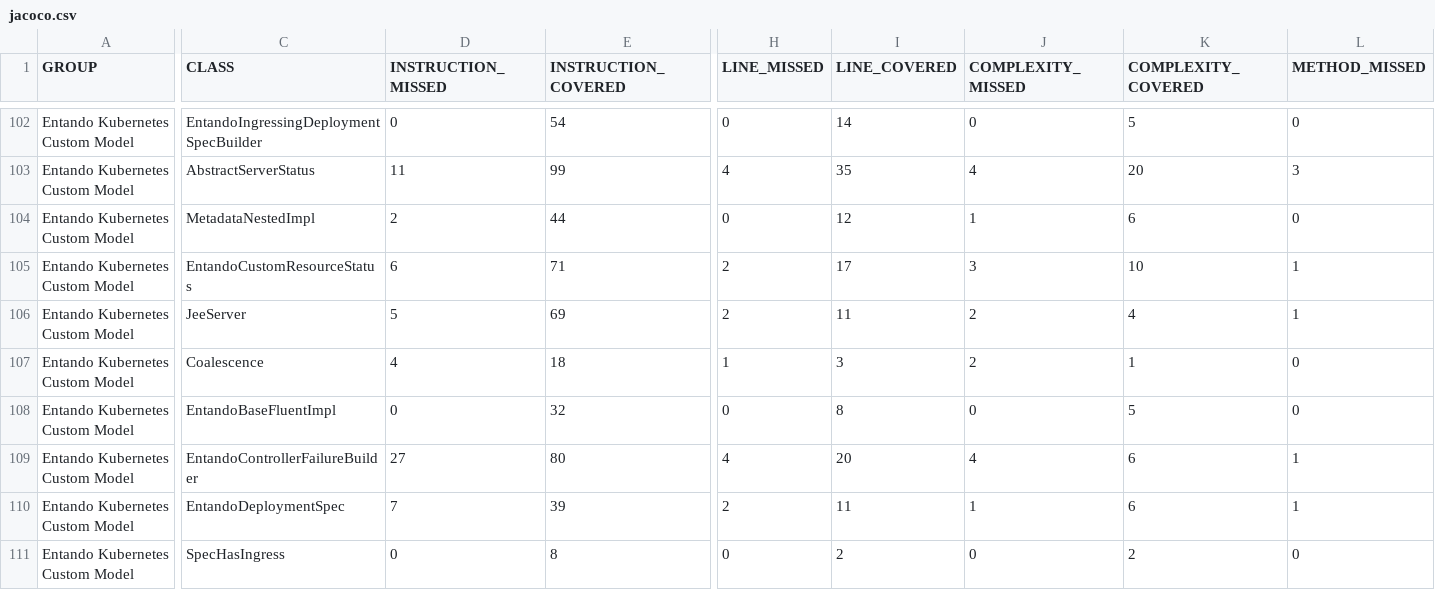
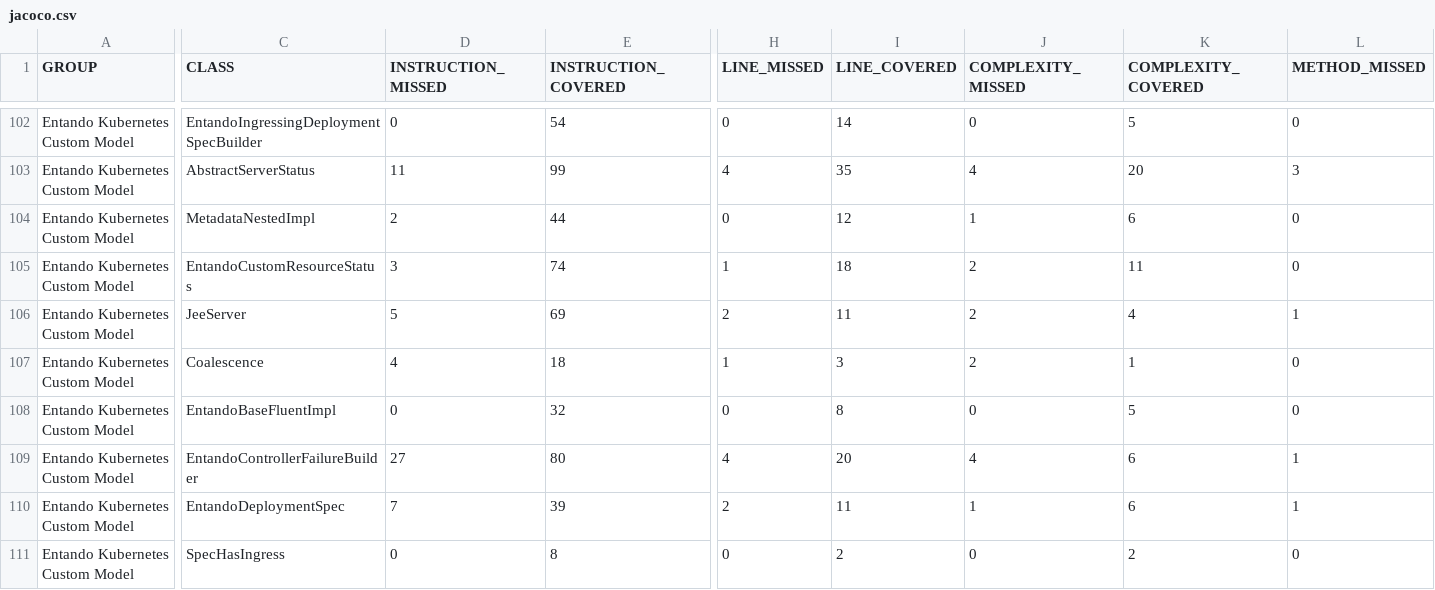
Before and after one commit to entando-k8s/devops-results-2021-01-29, a CSV file: entando-k8s-custom-model/PR-37/jacoco/jacoco.csv, drawn as a sheet; only a part is shown, gaps mark what is left out; the diff covers the shown part only; the diff names each change by its address in the sheet, - before the commit and + after, or states it on an @@ line.

Commit message:
Publishing files for path entando-k8s-custom-model/PR-37

```diff
--- a/entando-k8s-custom-model/PR-37/jacoco/jacoco.csv
+++ b/entando-k8s-custom-model/PR-37/jacoco/jacoco.csv
-D105 (INSTRUCTION_MISSED): 6
+D105 (INSTRUCTION_MISSED): 3
-E105 (INSTRUCTION_COVERED): 71
+E105 (INSTRUCTION_COVERED): 74
-H105 (LINE_MISSED): 2
+H105 (LINE_MISSED): 1
-I105 (LINE_COVERED): 17
+I105 (LINE_COVERED): 18
-J105 (COMPLEXITY_MISSED): 3
+J105 (COMPLEXITY_MISSED): 2
-K105 (COMPLEXITY_COVERED): 10
+K105 (COMPLEXITY_COVERED): 11
-L105 (METHOD_MISSED): 1
+L105 (METHOD_MISSED): 0
```
Also changed, not shown: 1 edited cell elsewhere in this file, 20 other files.
